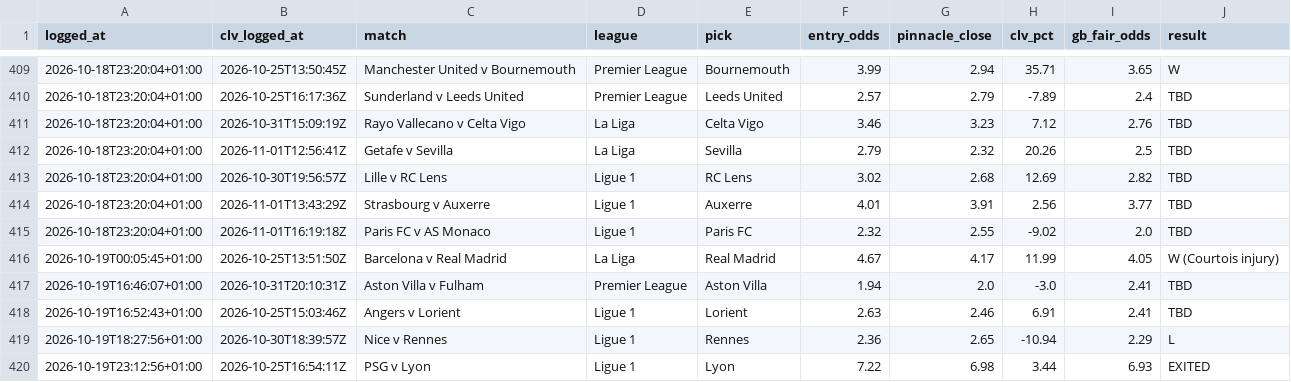
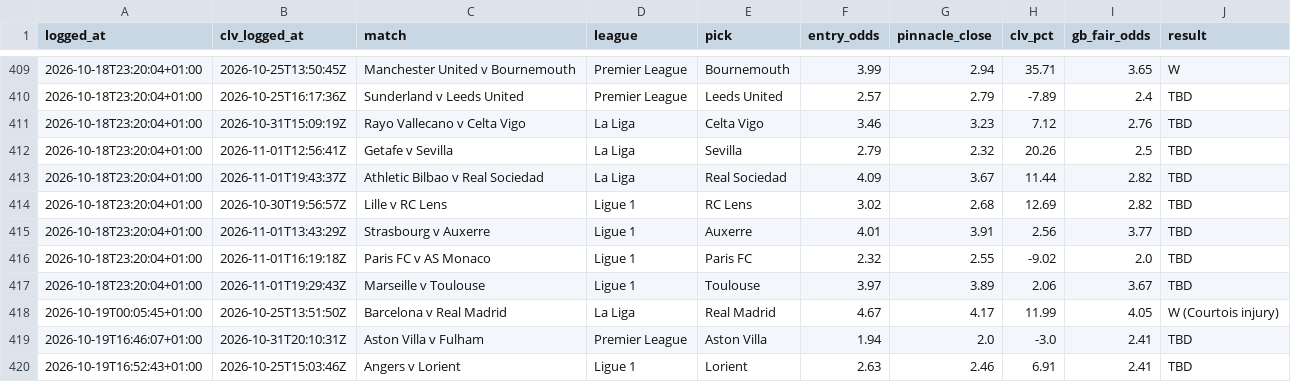
Before and after one commit to Rodzzinho/gamebreaker-dashboard, a CSV file: data/bets.csv, drawn as a sheet; only a part is shown, gaps mark what is left out; the shorter side is filled out with more unchanged rows.

Commit message:
Refresh dashboard data: 436 settled

```diff
--- a/data/bets.csv
+++ b/data/bets.csv
@@ -412,2 +412,3 @@ logged_at,clv_logged_at,match,league,pick,entry_odds,pinnacle_close,clv_pct,gb_f
 2026-10-18T23:20:04+01:00,2026-11-01T12:56:41Z,Getafe v Sevilla,La Liga,Sevilla,2.79,2.32,20.26,2.5,TBD
+2026-10-18T23:20:04+01:00,2026-11-01T19:43:37Z,Athletic Bilbao v Real Sociedad,La Liga,Real Sociedad,4.09,3.67,11.44,2.82,TBD
 2026-10-18T23:20:04+01:00,2026-10-30T19:56:57Z,Lille v RC Lens,Ligue 1,RC Lens,3.02,2.68,12.69,2.82,TBD
@@ -415,2 +416,3 @@ logged_at,clv_logged_at,match,league,pick,entry_odds,pinnacle_close,clv_pct,gb_f
 2026-10-18T23:20:04+01:00,2026-11-01T16:19:18Z,Paris FC v AS Monaco,Ligue 1,Paris FC,2.32,2.55,-9.02,2.0,TBD
+2026-10-18T23:20:04+01:00,2026-11-01T19:29:43Z,Marseille v Toulouse,Ligue 1,Toulouse,3.97,3.89,2.06,3.67,TBD
 2026-10-19T00:05:45+01:00,2026-10-25T13:51:50Z,Barcelona v Real Madrid,La Liga,Real Madrid,4.67,4.17,11.99,4.05,W (Courtois injury)
```
Also changed, not shown: 2 other files.
